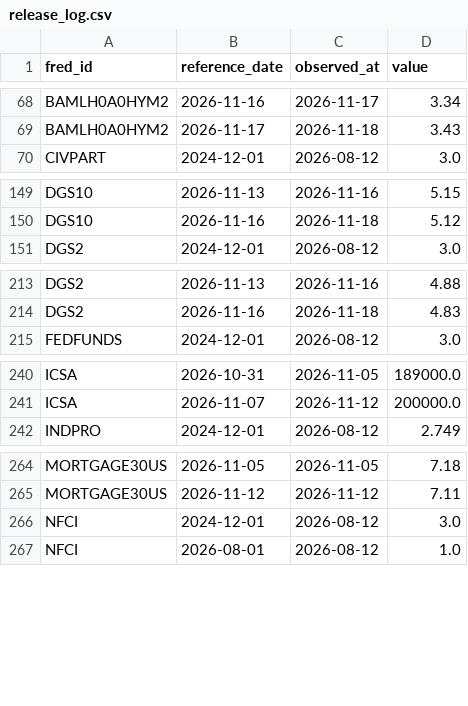
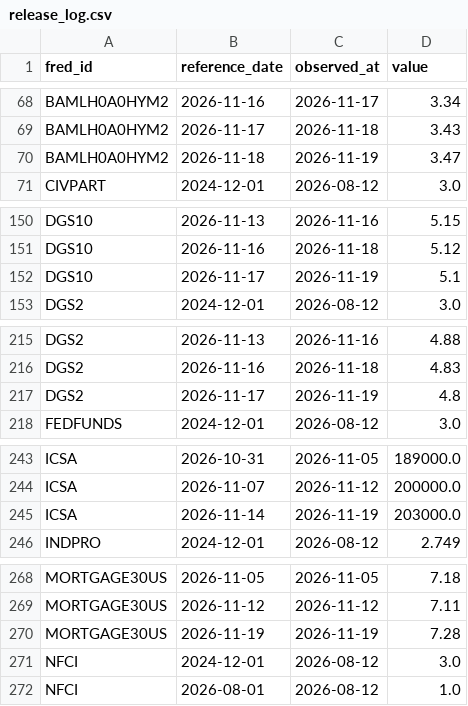
Before and after one commit to weiting1226/stock, a CSV file: data/macro/release_log.csv, drawn as a sheet; only a part is shown, gaps mark what is left out; the diff covers the shown part only.

```diff
--- a/data/macro/release_log.csv
+++ b/data/macro/release_log.csv
@@ -69,2 +69,3 @@ BAMLH0A0HYM2,2026-11-16,2026-11-17,3.34
 BAMLH0A0HYM2,2026-11-17,2026-11-18,3.43
+BAMLH0A0HYM2,2026-11-18,2026-11-19,3.47
 CIVPART,2024-12-01,2026-08-12,3.0
@@ -150,2 +151,3 @@ DGS10,2026-11-13,2026-11-16,5.15
 DGS10,2026-11-16,2026-11-18,5.12
+DGS10,2026-11-17,2026-11-19,5.1
 DGS2,2024-12-01,2026-08-12,3.0
@@ -214,2 +216,3 @@ DGS2,2026-11-13,2026-11-16,4.88
 DGS2,2026-11-16,2026-11-18,4.83
+DGS2,2026-11-17,2026-11-19,4.8
 FEDFUNDS,2024-12-01,2026-08-12,3.0
@@ -241,2 +244,3 @@ ICSA,2026-10-31,2026-11-05,189000.0
 ICSA,2026-11-07,2026-11-12,200000.0
+ICSA,2026-11-14,2026-11-19,203000.0
 INDPRO,2024-12-01,2026-08-12,2.749
@@ -265,2 +269,3 @@ MORTGAGE30US,2026-11-05,2026-11-05,7.18
 MORTGAGE30US,2026-11-12,2026-11-12,7.11
+MORTGAGE30US,2026-11-19,2026-11-19,7.28
 NFCI,2024-12-01,2026-08-12,3.0
```
Also changed, not shown: 4 added rows elsewhere in this file, data/macro/scan_log.csv, 2 other files.
